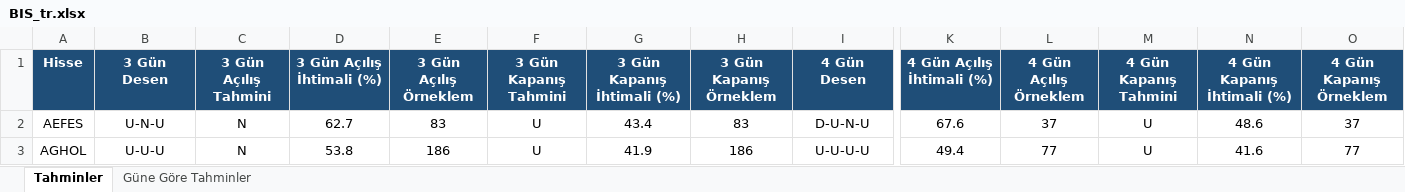
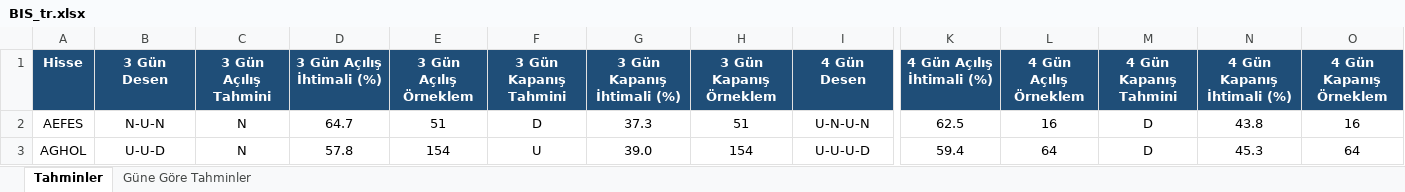
Before and after one commit to serkanche/portfoy, an Excel workbook: BIS_tr.xlsx, sheet Tahminler, drawn as a sheet; only a part is shown, gaps mark what is left out; values as stored, in another font and other column widths than the file's, no borders; conditional formats not drawn; the diff covers the shown part only; the diff names each change by its address in the sheet, - before the commit and + after, or states it on an @@ line.

```diff
--- a/BIS_tr.xlsx (sheet Tahminler)
+++ b/BIS_tr.xlsx (sheet Tahminler)
-B2 (3 Gün Desen): U-N-U
+B2 (3 Gün Desen): N-U-N
-D2 (3 Gün Açılış İhtimali (%)): 62.7
+D2 (3 Gün Açılış İhtimali (%)): 64.7
-E2 (3 Gün Açılış Örneklem): 83
+E2 (3 Gün Açılış Örneklem): 51
-F2 (3 Gün Kapanış Tahmini): U
+F2 (3 Gün Kapanış Tahmini): D
-G2 (3 Gün Kapanış İhtimali (%)): 43.4
+G2 (3 Gün Kapanış İhtimali (%)): 37.3
-H2 (3 Gün Kapanış Örneklem): 83
+H2 (3 Gün Kapanış Örneklem): 51
-I2 (4 Gün Desen): D-U-N-U
+I2 (4 Gün Desen): U-N-U-N
-K2 (4 Gün Açılış İhtimali (%)): 67.6
+K2 (4 Gün Açılış İhtimali (%)): 62.5
-L2 (4 Gün Açılış Örneklem): 37
+L2 (4 Gün Açılış Örneklem): 16
-M2:M3 (4 Gün Kapanış Tahmini): U
+M2:M3 (4 Gün Kapanış Tahmini): D
-N2 (4 Gün Kapanış İhtimali (%)): 48.6
+N2 (4 Gün Kapanış İhtimali (%)): 43.8
-O2 (4 Gün Kapanış Örneklem): 37
+O2 (4 Gün Kapanış Örneklem): 16
-B3 (3 Gün Desen): U-U-U
+B3 (3 Gün Desen): U-U-D
-D3 (3 Gün Açılış İhtimali (%)): 53.8
+D3 (3 Gün Açılış İhtimali (%)): 57.8
-E3 (3 Gün Açılış Örneklem): 186
+E3 (3 Gün Açılış Örneklem): 154
-G3 (3 Gün Kapanış İhtimali (%)): 41.9
+G3 (3 Gün Kapanış İhtimali (%)): 39.0
-H3 (3 Gün Kapanış Örneklem): 186
+H3 (3 Gün Kapanış Örneklem): 154
-I3 (4 Gün Desen): U-U-U-U
+I3 (4 Gün Desen): U-U-U-D
-K3 (4 Gün Açılış İhtimali (%)): 49.4
+K3 (4 Gün Açılış İhtimali (%)): 59.4
-L3 (4 Gün Açılış Örneklem): 77
+L3 (4 Gün Açılış Örneklem): 64
-N3 (4 Gün Kapanış İhtimali (%)): 41.6
+N3 (4 Gün Kapanış İhtimali (%)): 45.3
-O3 (4 Gün Kapanış Örneklem): 77
+O3 (4 Gün Kapanış Örneklem): 64
```
Also changed, not shown: 1103 edited cells elsewhere in this sheet, sheet Güne Göre Tahminler.
